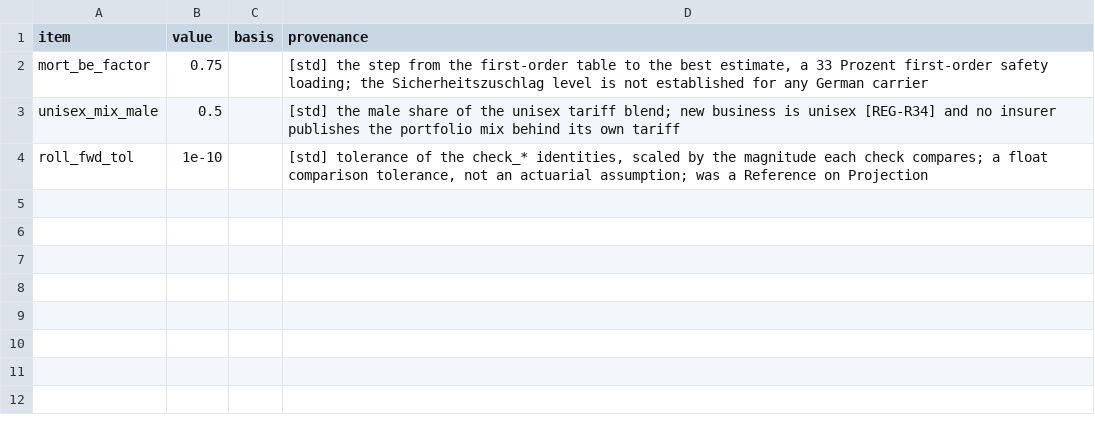
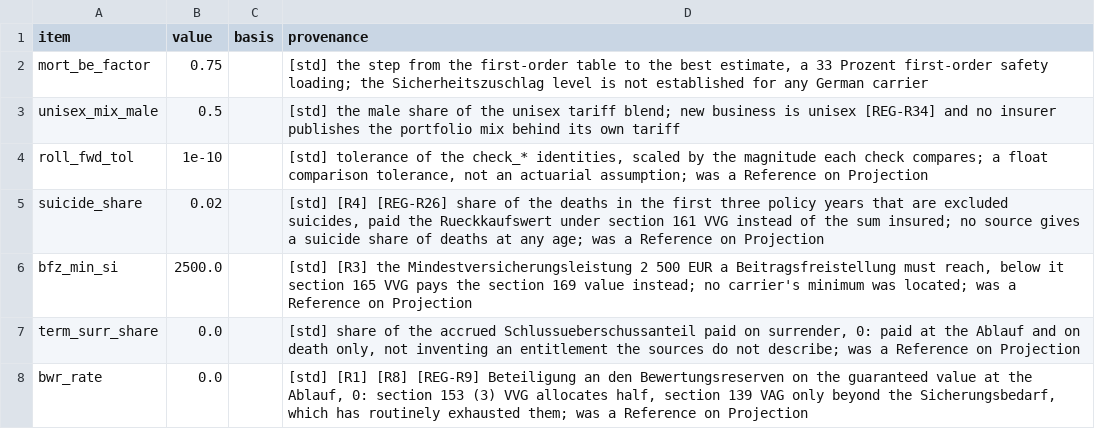
Before and after one commit to Degelmann-Solutions/delib-testbed, a CSV file: products/kapitallebensversicherung/param_tariff_type.csv, drawn as a sheet; the diff names each change by its address in the sheet, - before the commit and + after, or states it on an @@ line.

```diff
--- a/products/kapitallebensversicherung/param_tariff_type.csv
+++ b/products/kapitallebensversicherung/param_tariff_type.csv
+row 5: suicide_share | 0.02 |  | [std] [R4] [REG-R26] share of the deaths in the first three policy years that are excluded suicides, paid the Rueckkaufswert under section 161 VVG instead of the sum insured; no source gives a suicide share of deaths at any age; was a Reference on Projection
+row 6: bfz_min_si | 2500.0 |  | [std] [R3] the Mindestversicherungsleistung 2 500 EUR a Beitragsfreistellung must reach, below it section 165 VVG pays the section 169 value instead; no carrier's minimum was located; was a Reference on Projection
+row 7: term_surr_share | 0.0 |  | [std] share of the accrued Schlussueberschussanteil paid on surrender, 0: paid at the Ablauf and on death only, not inventing an entitlement the sources do not describe; was a Reference on Projection
+row 8: bwr_rate | 0.0 |  | [std] [R1] [R8] [REG-R9] Beteiligung an den Bewertungsreserven on the guaranteed value at the Ablauf, 0: section 153 (3) VVG allocates half, section 139 VAG only beyond the Sicherungsbedarf, which has routinely exhausted them; was a Reference on Projection
```
Also changed, not shown: 5 other files.
